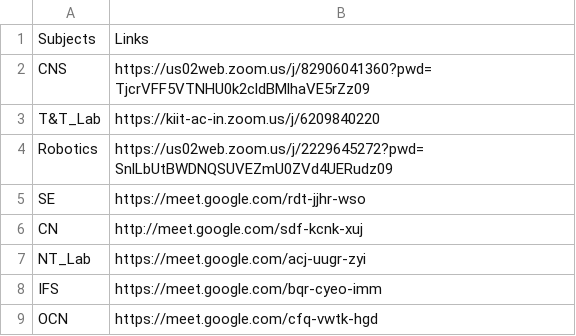
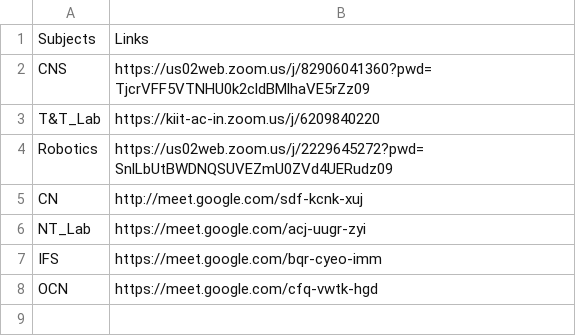
Before and after one commit to Programish/ScheduleMahClass, a CSV file: assets/Subject_Links.csv, drawn as a sheet.

```diff
--- a/assets/Subject_Links.csv
+++ b/assets/Subject_Links.csv
@@ -4,3 +4,2 @@ T&T_Lab,https://kiit-ac-in.zoom.us/j/6209840220
 Robotics,https://us02web.zoom.us/j/2229645272?pwd=SnlLbUtBWDNQSUVEZmU0ZVd4UERudz09
-SE,https://meet.google.com/rdt-jjhr-wso
 CN,http://meet.google.com/sdf-kcnk-xuj
```
Also changed, not shown: 2 other files.
